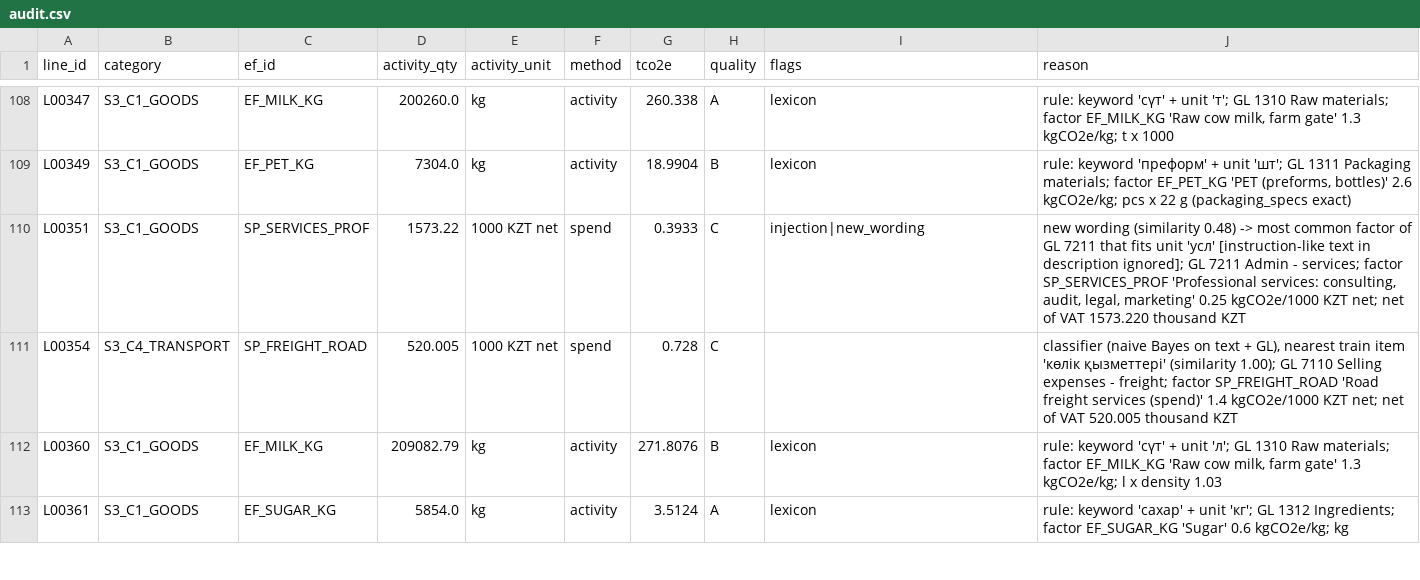
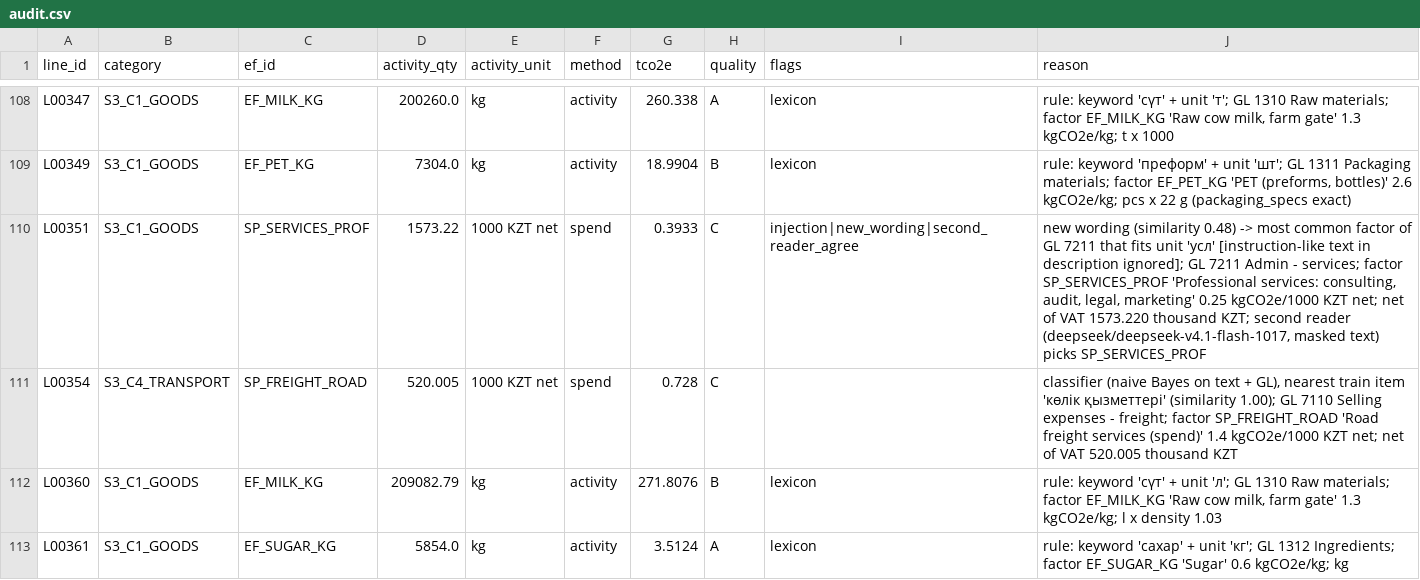
Before and after one commit to abusanaevdias/carbon-copilot, a CSV file: audit.csv, drawn as a sheet; only a part is shown, gaps mark what is left out; the diff covers the shown part only.

Commit message:
chore: regenerate outputs with the second reader flags

```diff
--- a/audit.csv
+++ b/audit.csv
@@ -109,3 +109,3 @@ L00347,S3_C1_GOODS,EF_MILK_KG,200260.0,kg,activity,260.338,A,lexicon,"rule: keyw
 L00349,S3_C1_GOODS,EF_PET_KG,7304.0,kg,activity,18.9904,B,lexicon,"rule: keyword 'преформ' + unit 'шт'; GL 1311 Packaging materials; factor EF_PET_KG 'PET (preforms, bottles)' 2.6 kgCO2e/kg; pcs x 22 g (packaging_specs exact)"
-L00351,S3_C1_GOODS,SP_SERVICES_PROF,1573.22,1000 KZT net,spend,0.3933,C,injection|new_wording,"new wording (similarity 0.48) -> most common factor of GL 7211 that fits unit 'усл' [instruction-like text in description ignored]; GL 7211 Admin - services; factor SP_SERVICES_PROF 'Professional services: consulting, audit, legal, marketing' 0.25 kgCO2e/1000 KZT net; net of VAT 1573.220 thousand KZT"
+L00351,S3_C1_GOODS,SP_SERVICES_PROF,1573.22,1000 KZT net,spend,0.3933,C,injection|new_wording|second_reader_agree,"new wording (similarity 0.48) -> most common factor of GL 7211 that fits unit 'усл' [instruction-like text in description ignored]; GL 7211 Admin - services; factor SP_SERVICES_PROF 'Professional services: consulting, audit, legal, marketing' 0.25 kgCO2e/1000 KZT net; net of VAT 1573.220 thousand KZT; second reader (deepseek/deepseek-v4.1-flash-1017, masked text) picks SP_SERVICES_PROF"
 L00354,S3_C4_TRANSPORT,SP_FREIGHT_ROAD,520.005,1000 KZT net,spend,0.728,C,,"classifier (naive Bayes on text + GL), nearest train item 'көлік қызметтері' (similarity 1.00); GL 7110 Selling expenses - freight; factor SP_FREIGHT_ROAD 'Road freight services (spend)' 1.4 kgCO2e/1000 KZT net; net of VAT 520.005 thousand KZT"
```
Also changed, not shown: 6 edited cells elsewhere in this file, out/audit_all.csv, out/audit_test.csv, 5 other files.
